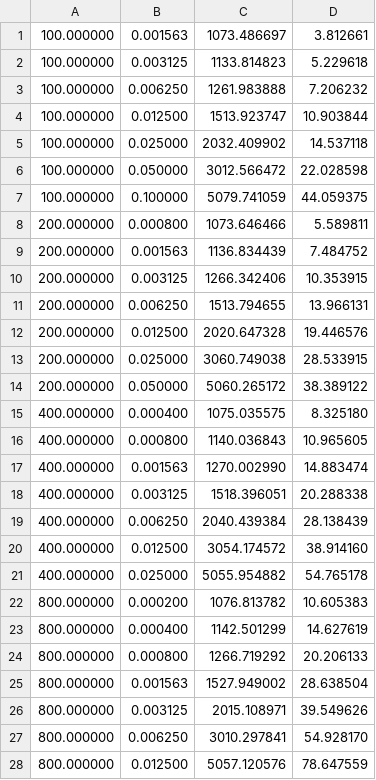
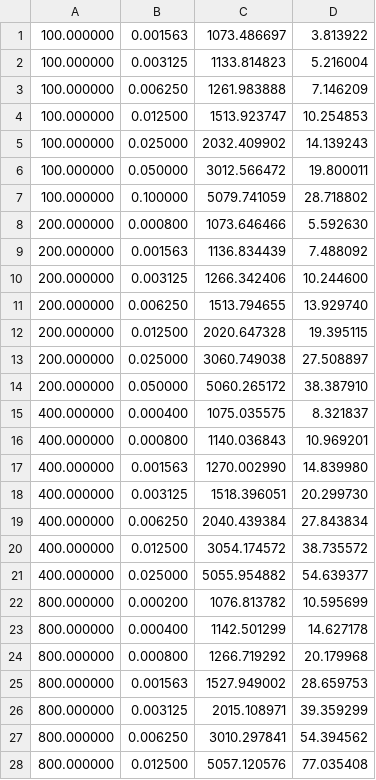
Before and after one commit to pawel-soja/sensor-noise-model, a CSV file: stats/Nikon_Z6_2_flat.csv, drawn as a sheet; only a part is shown; the diff covers the shown part only.

Commit message:
Enhance sensor characterization and modeling for Nikon cameras
- Updated `build_images.sh` to include new sensor plot for Nikon Z6 II.
- Improved `frames2stats.py` to account for light source drift in flat frames, enhancing sigma calculations.
- Added new flat input images for Nikon D5100 and Nikon Z6 II, along with updated model images.
- Modified `sensor_characterize.m` to handle flat data more effectively, ensuring accurate dark and flat merging.
- Enhanced `sensor_fit.m` to incorporate bias adjustments from dark fits, improving accuracy in gain calculations.
- Introduced `sensor_merge.m` to combine dark and flat fits into a unified model.
- Updated `sensor_models.m` with revised parameters for Nikon D5100 and Nikon Z6 II based on new data.
- Improved plotting functions in `sensor_plot.m` to visualize flat data alongside dark data.
- Added new flat statistics CSV files for both Nikon D5100 and Nikon Z6 II to support the updated models.

```diff
--- a/stats/Nikon_Z6_2_flat.csv
+++ b/stats/Nikon_Z6_2_flat.csv
@@ -1,28 +1,28 @@
-100.000000;0.001563;1073.486697;3.812661
-100.000000;0.003125;1133.814823;5.229618
-100.000000;0.006250;1261.983888;7.206232
-100.000000;0.012500;1513.923747;10.903844
-100.000000;0.025000;2032.409902;14.537118
-100.000000;0.050000;3012.566472;22.028598
-100.000000;0.100000;5079.741059;44.059375
-200.000000;0.000800;1073.646466;5.589811
-200.000000;0.001563;1136.834439;7.484752
-200.000000;0.003125;1266.342406;10.353915
-200.000000;0.006250;1513.794655;13.966131
-200.000000;0.012500;2020.647328;19.446576
-200.000000;0.025000;3060.749038;28.533915
-200.000000;0.050000;5060.265172;38.389122
-400.000000;0.000400;1075.035575;8.325180
-400.000000;0.000800;1140.036843;10.965605
-400.000000;0.001563;1270.002990;14.883474
-400.000000;0.003125;1518.396051;20.288338
-400.000000;0.006250;2040.439384;28.138439
-400.000000;0.012500;3054.174572;38.914160
-400.000000;0.025000;5055.954882;54.765178
-800.000000;0.000200;1076.813782;10.605383
-800.000000;0.000400;1142.501299;14.627619
-800.000000;0.000800;1266.719292;20.206133
-800.000000;0.001563;1527.949002;28.638504
-800.000000;0.003125;2015.108971;39.549626
-800.000000;0.006250;3010.297841;54.928170
-800.000000;0.012500;5057.120576;78.647559
+100.000000;0.001563;1073.486697;3.813922
+100.000000;0.003125;1133.814823;5.216004
+100.000000;0.006250;1261.983888;7.146209
+100.000000;0.012500;1513.923747;10.254853
+100.000000;0.025000;2032.409902;14.139243
+100.000000;0.050000;3012.566472;19.800011
+100.000000;0.100000;5079.741059;28.718802
+200.000000;0.000800;1073.646466;5.592630
+200.000000;0.001563;1136.834439;7.488092
+200.000000;0.003125;1266.342406;10.244600
+200.000000;0.006250;1513.794655;13.929740
+200.000000;0.012500;2020.647328;19.395115
+200.000000;0.025000;3060.749038;27.508897
+200.000000;0.050000;5060.265172;38.387910
+400.000000;0.000400;1075.035575;8.321837
+400.000000;0.000800;1140.036843;10.969201
+400.000000;0.001563;1270.002990;14.839980
+400.000000;0.003125;1518.396051;20.299730
+400.000000;0.006250;2040.439384;27.843834
+400.000000;0.012500;3054.174572;38.735572
+400.000000;0.025000;5055.954882;54.639377
+800.000000;0.000200;1076.813782;10.595699
+800.000000;0.000400;1142.501299;14.627178
+800.000000;0.000800;1266.719292;20.179968
+800.000000;0.001563;1527.949002;28.659753
+800.000000;0.003125;2015.108971;39.359299
+800.000000;0.006250;3010.297841;54.394562
+800.000000;0.012500;5057.120576;77.035408
```
Also changed, not shown: 25 edited cells elsewhere in this file, 22 other files.
